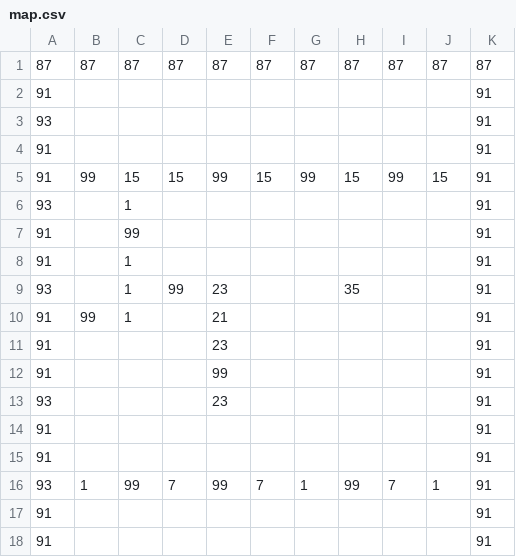
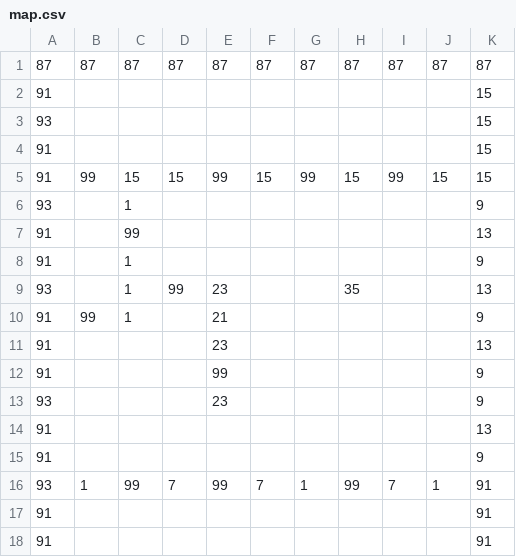
Before and after one commit to e6quisitory/wolf3d-reimpl-cpp, a CSV file: map.csv, drawn as a sheet; only a part is shown.

```diff
--- a/map.csv
+++ b/map.csv
@@ -1,16 +1,16 @@
 87,87,87,87,87,87,87,87,87,87,87
-91,,,,,,,,,,91
-93,,,,,,,,,,91
-91,,,,,,,,,,91
-91,99,15,15,99,15,99,15,99,15,91
-93,,1,,,,,,,,91
-91,,99,,,,,,,,91
-91,,1,,,,,,,,91
-93,,1,99,23,,,35,,,91
-91,99,1,,21,,,,,,91
-91,,,,23,,,,,,91
-91,,,,99,,,,,,91
-93,,,,23,,,,,,91
-91,,,,,,,,,,91
-91,,,,,,,,,,91
+91,,,,,,,,,,15
+93,,,,,,,,,,15
+91,,,,,,,,,,15
+91,99,15,15,99,15,99,15,99,15,15
+93,,1,,,,,,,,9
+91,,99,,,,,,,,13
+91,,1,,,,,,,,9
+93,,1,99,23,,,35,,,13
+91,99,1,,21,,,,,,9
+91,,,,23,,,,,,13
+91,,,,99,,,,,,9
+93,,,,23,,,,,,9
+91,,,,,,,,,,13
+91,,,,,,,,,,9
 93,1,99,7,99,7,1,99,7,1,91
```
Also changed, not shown: 7 other files.
